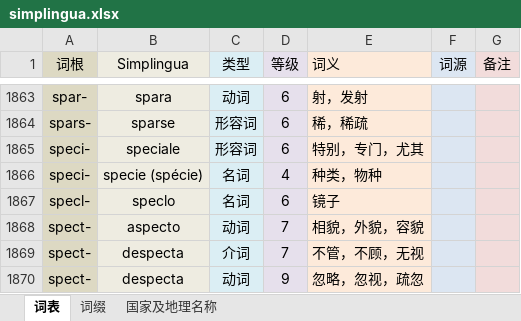
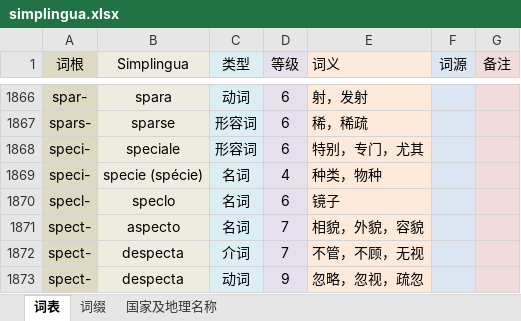
Before and after one commit to simplingua/old.simplingua.github.io, an Excel workbook: simplingua.xlsx, sheet 词表, drawn as a sheet; only a part is shown, gaps mark what is left out; values as stored, in another font and other column widths than the file's, no borders; addresses are those after the commit; the diff covers the shown part only; the diff names each change by its address in the sheet, - before the commit and + after, or states it on an @@ line.

```diff
--- a/simplingua.xlsx (sheet 词表)
+++ b/simplingua.xlsx (sheet 词表)
-C1871 (类型): 动词
+C1871 (类型): 名词
```
Also changed, not shown: 5 added rows elsewhere in this sheet, 4 other files.
